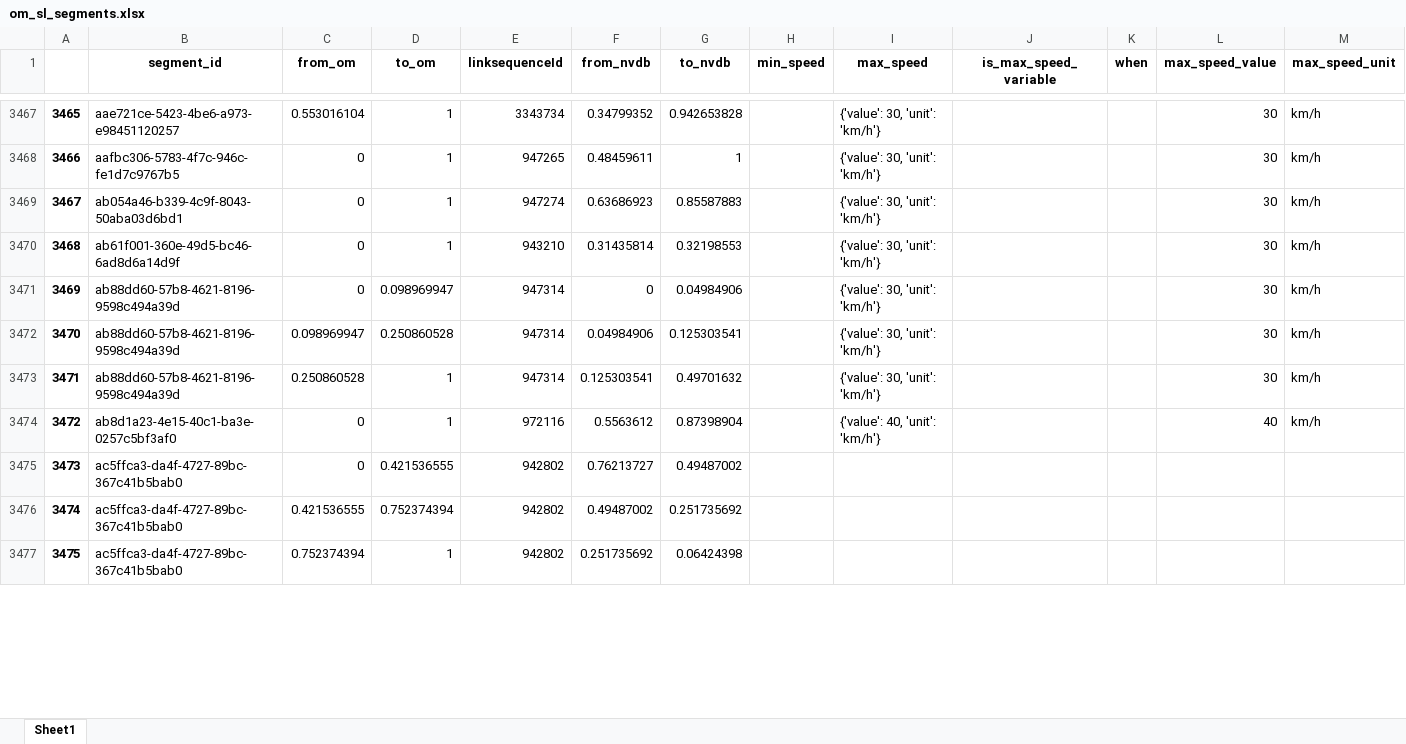
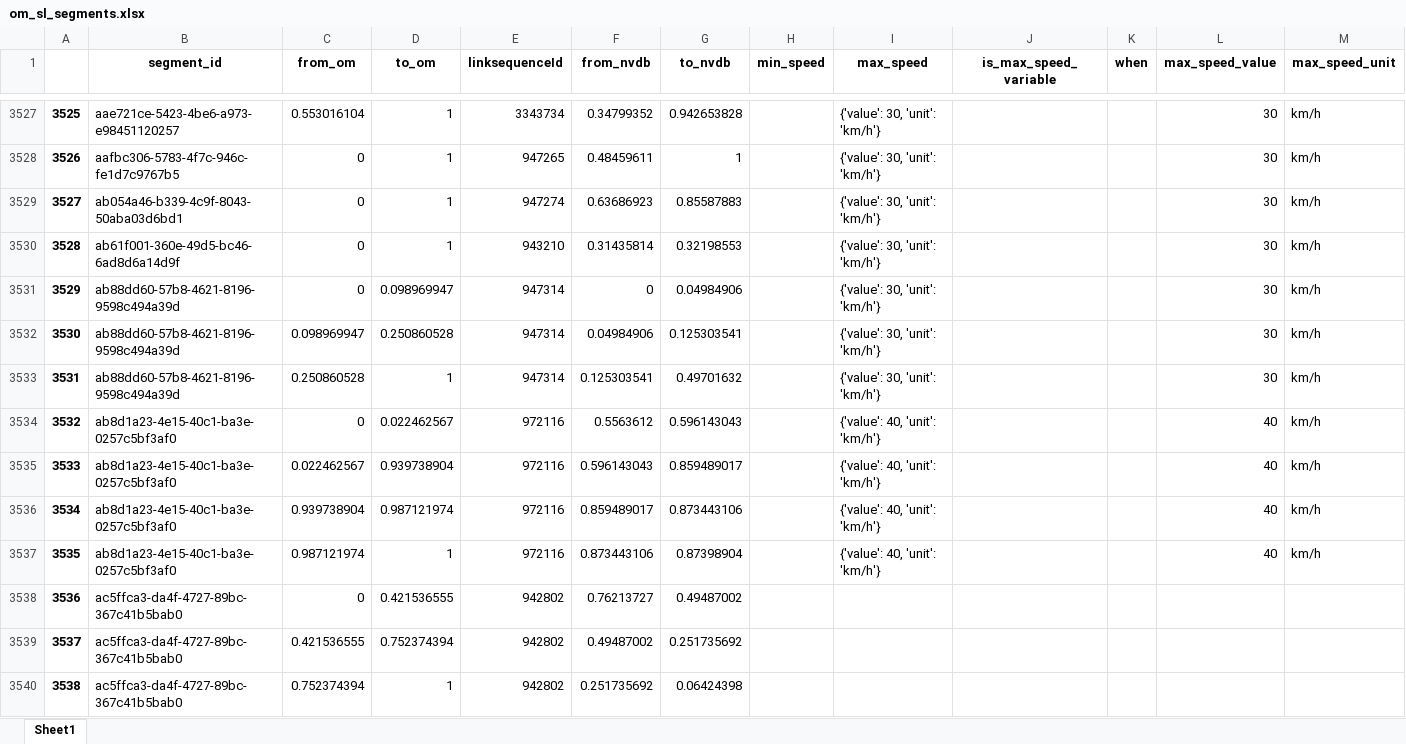
Before and after one commit to jetgeo/OM2ANY, an Excel workbook: Data/Moss/om_sl_segments.xlsx, sheet Sheet1, drawn as a sheet; only a part is shown, gaps mark what is left out; values as stored, in another font and other column widths than the file's, no borders; addresses are those after the commit; rows hold the shown columns only; the diff covers the shown part only; the diff names each change by its address in the sheet, - before the commit and + after, or states it on an @@ line.

```diff
--- a/Data/Moss/om_sl_segments.xlsx (sheet Sheet1)
+++ b/Data/Moss/om_sl_segments.xlsx (sheet Sheet1)
@@ column A renumbered from row 30 down @@
-D3534 (to_om): 1
+D3534 (to_om): 0.022462567
-G3534 (to_nvdb): 0.87398904
+G3534 (to_nvdb): 0.596143043
+row 3535: 3533 | ab8d1a23-4e15-40c1-ba3e-0257c5bf3af0 | 0.022462567 | 0.939738904 | 972116 | 0.596143043 | 0.859489017 |  | {'value': 40, 'unit': 'km/h'} |  |  | 40 | km/h
+row 3536: 3534 | ab8d1a23-4e15-40c1-ba3e-0257c5bf3af0 | 0.939738904 | 0.987121974 | 972116 | 0.859489017 | 0.873443106 |  | {'value': 40, 'unit': 'km/h'} |  |  | 40 | km/h
+row 3537: 3535 | ab8d1a23-4e15-40c1-ba3e-0257c5bf3af0 | 0.987121974 | 1 | 972116 | 0.873443106 | 0.87398904 |  | {'value': 40, 'unit': 'km/h'} |  |  | 40 | km/h
```
Also changed, not shown: 98 added rows, 2 removed rows and 291 edited cells elsewhere in this sheet, Data/Hamar/om_nvdb_dt.xlsx, Data/Moss/matched.xlsx, 30 other files.
